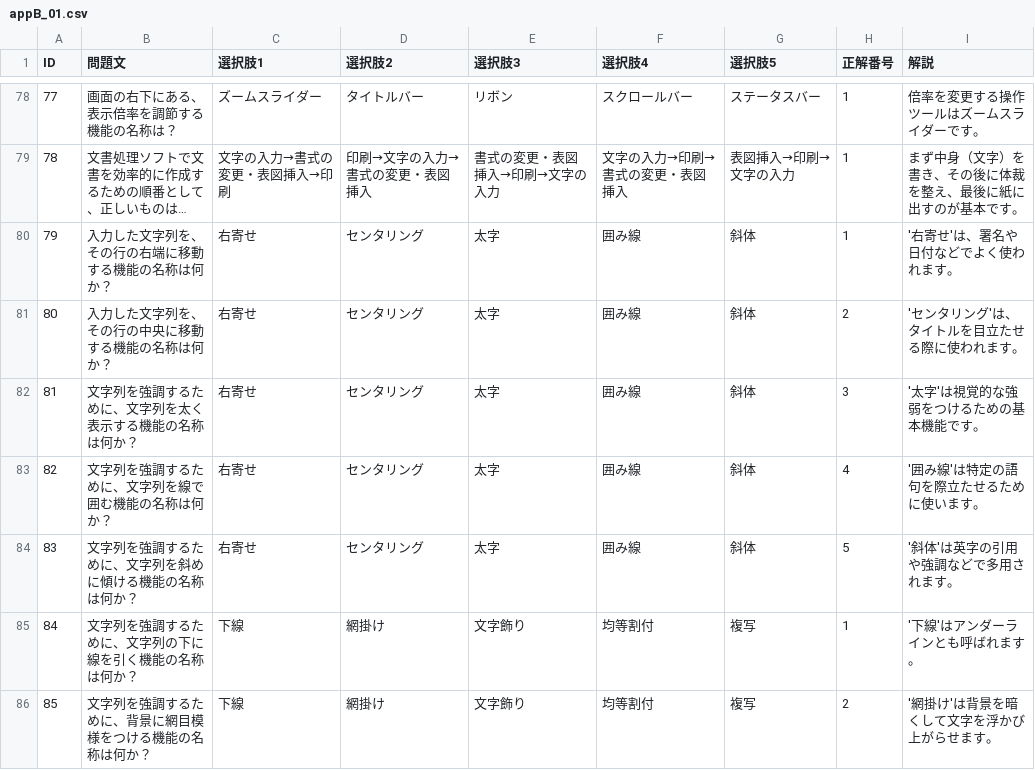
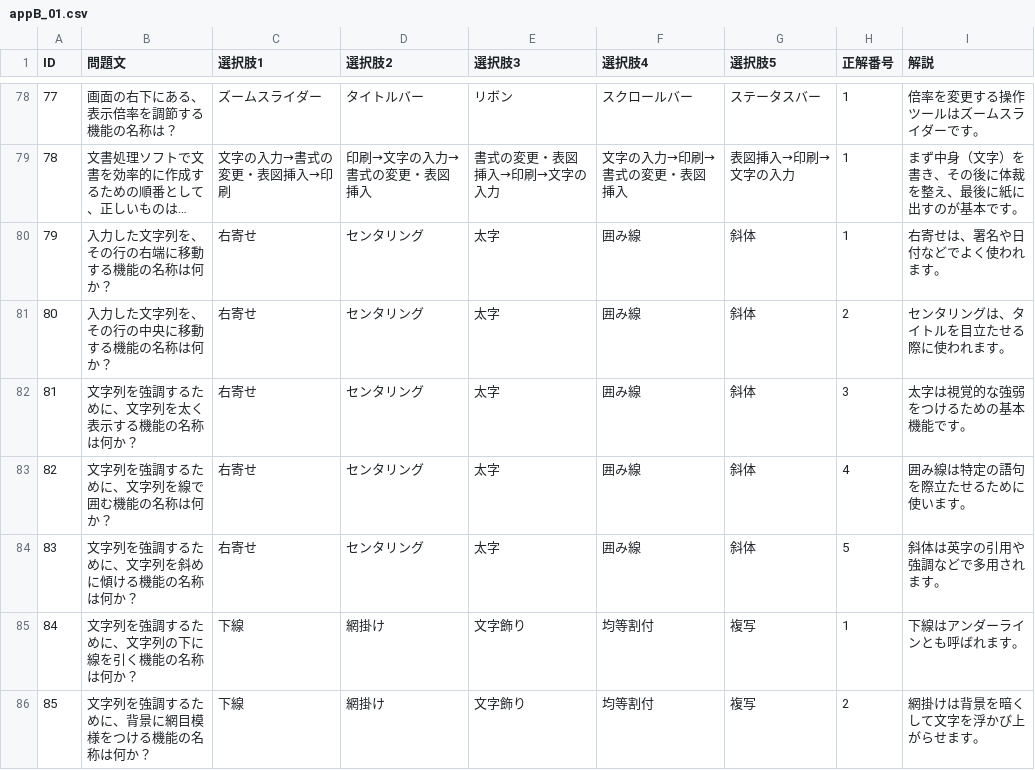
Before and after one commit to drakihabara/information, a CSV file: appB_01.csv, drawn as a sheet; only a part is shown, gaps mark what is left out; long unchanged cells end in …; the diff covers the shown part only; the diff names each change by its address in the sheet, - before the commit and + after, or states it on an @@ line.

```diff
--- a/appB_01.csv
+++ b/appB_01.csv
-I80 (解説): '右寄せ'は、署名や日付などでよく使われます。
+I80 (解説): 右寄せは、署名や日付などでよく使われます。
-I81 (解説): 'センタリング'は、タイトルを目立たせる際に使われます。
+I81 (解説): センタリングは、タイトルを目立たせる際に使われます。
-I82 (解説): '太字'は視覚的な強弱をつけるための基本機能です。
+I82 (解説): 太字は視覚的な強弱をつけるための基本機能です。
-I83 (解説): '囲み線'は特定の語句を際立たせるために使います。
+I83 (解説): 囲み線は特定の語句を際立たせるために使います。
-I84 (解説): '斜体'は英字の引用や強調などで多用されます。
+I84 (解説): 斜体は英字の引用や強調などで多用されます。
-I85 (解説): '下線'はアンダーラインとも呼ばれます。
+I85 (解説): 下線はアンダーラインとも呼ばれます。
-I86 (解説): '網掛け'は背景を暗くして文字を浮かび上がらせます。
+I86 (解説): 網掛けは背景を暗くして文字を浮かび上がらせます。
```
Also changed, not shown: 92 edited cells elsewhere in this file, info2_01.csv, infoex_01.csv, 1 other file.
